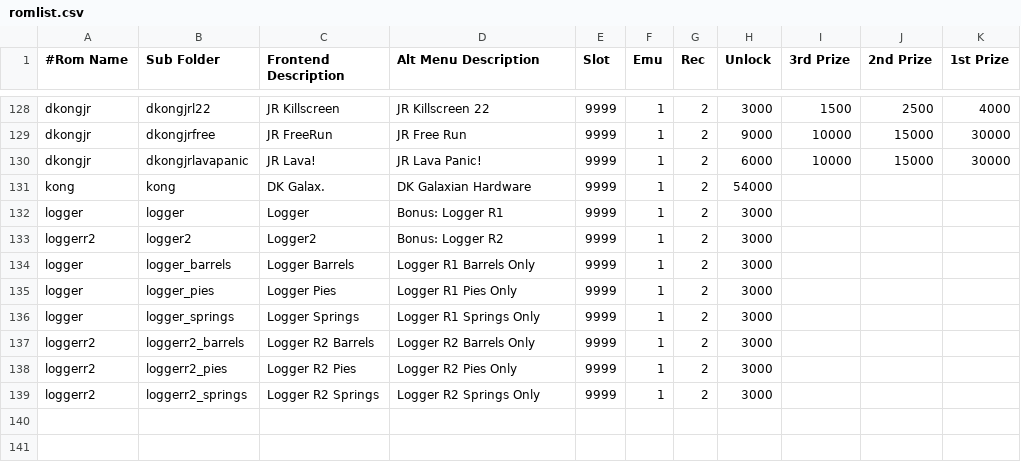
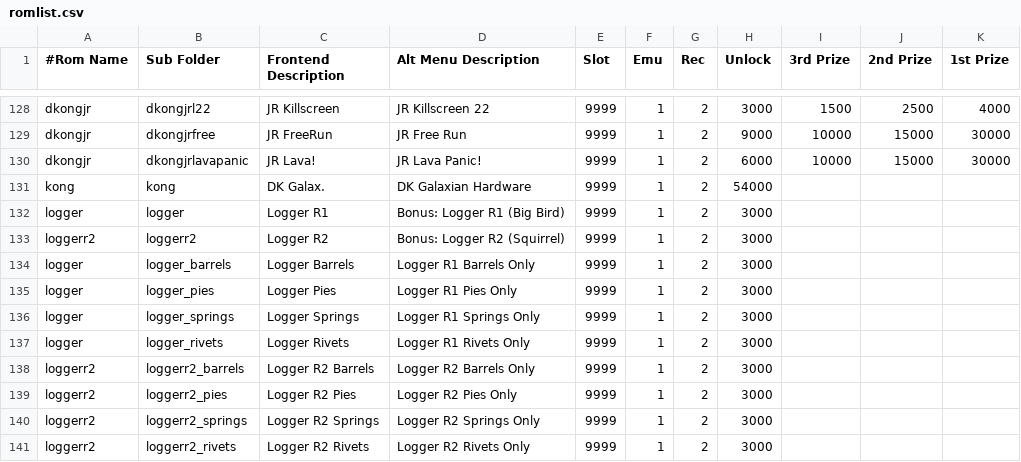
Before and after one commit to 10yard/dkafe, a CSV file: romlist.csv, drawn as a sheet; only a part is shown, gaps mark what is left out.

```diff
--- a/romlist.csv
+++ b/romlist.csv
@@ -131,4 +131,4 @@ dkongjr,dkongjrlavapanic,JR Lava!,JR Lava Panic!,9999,1,2,6000,10000,15000,30000
 kong,kong,DK Galax.,DK Galaxian Hardware,9999,1,2,54000,,,
-logger,logger,Logger,Bonus: Logger R1,9999,1,2,3000,,,
-loggerr2,logger2,Logger2,Bonus: Logger R2,9999,1,2,3000,,,
+logger,logger,Logger R1,Bonus: Logger R1 (Big Bird),9999,1,2,3000,,,
+loggerr2,loggerr2,Logger R2,Bonus: Logger R2 (Squirrel),9999,1,2,3000,,,
 logger,logger_barrels,Logger Barrels,Logger R1 Barrels Only,9999,1,2,3000,,,
@@ -136,2 +136,3 @@ logger,logger_pies,Logger Pies,Logger R1 Pies Only,9999,1,2,3000,,,
 logger,logger_springs,Logger Springs,Logger R1 Springs Only,9999,1,2,3000,,,
+logger,logger_rivets,Logger Rivets,Logger R1 Rivets Only,9999,1,2,3000,,,
 loggerr2,loggerr2_barrels,Logger R2 Barrels,Logger R2 Barrels Only,9999,1,2,3000,,,
@@ -139 +140,2 @@ loggerr2,loggerr2_pies,Logger R2 Pies,Logger R2 Pies Only,9999,1,2,3000,,,
 loggerr2,loggerr2_springs,Logger R2 Springs,Logger R2 Springs Only,9999,1,2,3000,,,
+loggerr2,loggerr2_rivets,Logger R2 Rivets,Logger R2 Rivets Only,9999,1,2,3000,,,
```
Also changed, not shown: romlist_addon.csv, 49 other files.
